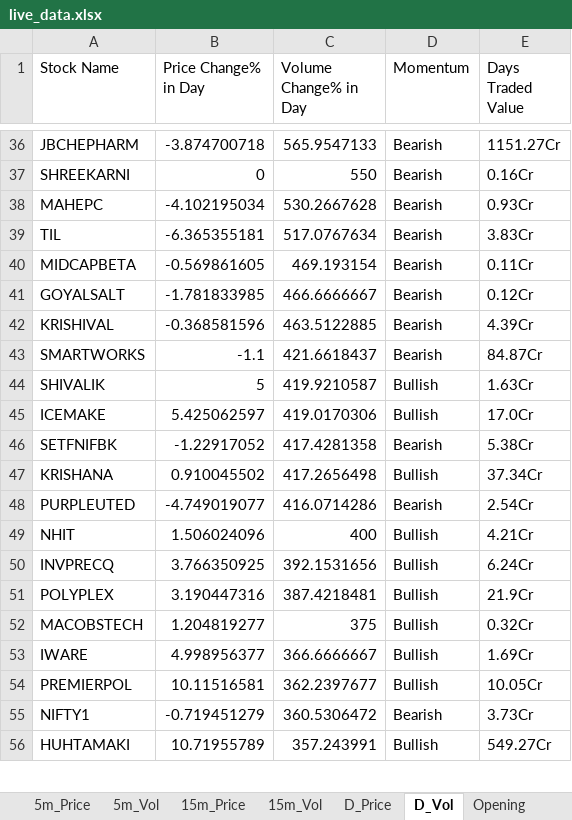
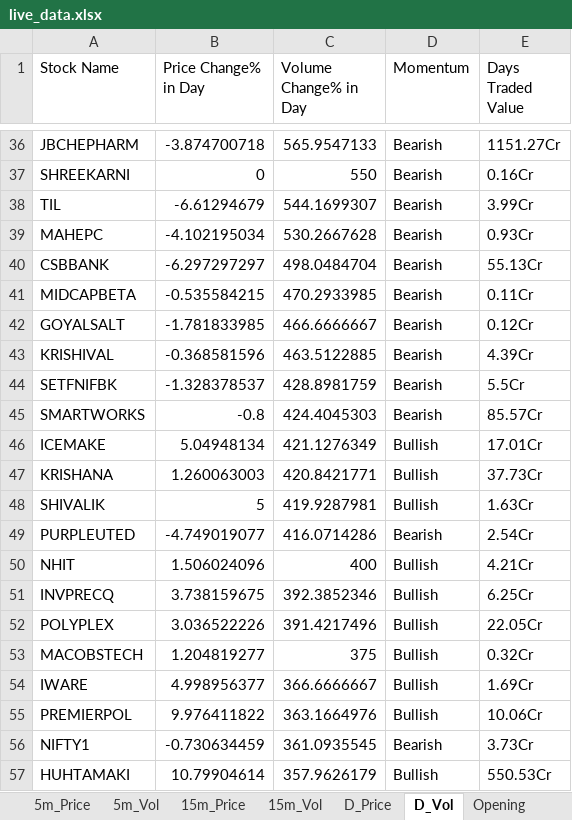
Before and after one commit to srbsharma92/priceAction2, an Excel workbook: data/live_data.xlsx, sheet D_Vol, drawn as a sheet; only a part is shown, gaps mark what is left out; values as stored, in another font and other column widths than the file's, no borders; removed rows and columns are numbered as before the commit, all else as after; the diff covers the shown part only; the diff names each change by its address in the sheet, - before the commit and + after, or states it on an @@ line.

```diff
--- a/data/live_data.xlsx (sheet D_Vol)
+++ b/data/live_data.xlsx (sheet D_Vol)
+row 38: TIL | -6.61294679 | 544.1699307 | Bearish | 3.99Cr
-row 39: TIL | -6.365355181 | 517.0767634 | Bearish | 3.83Cr
+row 40: CSBBANK | -6.297297297 | 498.0484704 | Bearish | 55.13Cr
-B41 (Price Change% in Day): -0.569861605
+B41 (Price Change% in Day): -0.535584215
-C41 (Volume Change% in Day): 469.193154
+C41 (Volume Change% in Day): 470.2933985
+row 44: SETFNIFBK | -1.328378537 | 428.8981759 | Bearish | 5.5Cr
-B45 (Price Change% in Day): -1.1
+B45 (Price Change% in Day): -0.8
-C45 (Volume Change% in Day): 421.6618437
+C45 (Volume Change% in Day): 424.4045303
-E45 (Days Traded Value): 84.87Cr
+E45 (Days Traded Value): 85.57Cr
-row 44: SHIVALIK | 5 | 419.9210587 | Bullish | 1.63Cr
-B46 (Price Change% in Day): 5.425062597
+B46 (Price Change% in Day): 5.04948134
-C46 (Volume Change% in Day): 419.0170306
+C46 (Volume Change% in Day): 421.1276349
-E46 (Days Traded Value): 17.0Cr
+E46 (Days Traded Value): 17.01Cr
-row 46: SETFNIFBK | -1.22917052 | 417.4281358 | Bearish | 5.38Cr
-B47 (Price Change% in Day): 0.910045502
+B47 (Price Change% in Day): 1.260063003
-C47 (Volume Change% in Day): 417.2656498
+C47 (Volume Change% in Day): 420.8421771
-E47 (Days Traded Value): 37.34Cr
+E47 (Days Traded Value): 37.73Cr
+row 48: SHIVALIK | 5 | 419.9287981 | Bullish | 1.63Cr
-B51 (Price Change% in Day): 3.766350925
+B51 (Price Change% in Day): 3.738159675
-C51 (Volume Change% in Day): 392.1531656
+C51 (Volume Change% in Day): 392.3852346
-E51 (Days Traded Value): 6.24Cr
+E51 (Days Traded Value): 6.25Cr
-B52 (Price Change% in Day): 3.190447316
+B52 (Price Change% in Day): 3.036522226
-C52 (Volume Change% in Day): 387.4218481
+C52 (Volume Change% in Day): 391.4217496
-E52 (Days Traded Value): 21.9Cr
+E52 (Days Traded Value): 22.05Cr
-B55 (Price Change% in Day): 10.11516581
+B55 (Price Change% in Day): 9.976411822
-C55 (Volume Change% in Day): 362.2397677
+C55 (Volume Change% in Day): 363.1664976
-E55 (Days Traded Value): 10.05Cr
+E55 (Days Traded Value): 10.06Cr
-B56 (Price Change% in Day): -0.719451279
+B56 (Price Change% in Day): -0.730634459
-C56 (Volume Change% in Day): 360.5306472
+C56 (Volume Change% in Day): 361.0935545
-B57 (Price Change% in Day): 10.71955789
+B57 (Price Change% in Day): 10.79904614
-C57 (Volume Change% in Day): 357.243991
+C57 (Volume Change% in Day): 357.9626179
-E57 (Days Traded Value): 549.27Cr
+E57 (Days Traded Value): 550.53Cr
```
Also changed, not shown: 13 added rows, 14 removed rows, 1 moved row and 92 edited cells elsewhere in this sheet, sheet D_Price, sheet 5m_Vol, sheet 15m_Vol, sheet 15m_Price, sheet 5m_Price, sheet meta.
